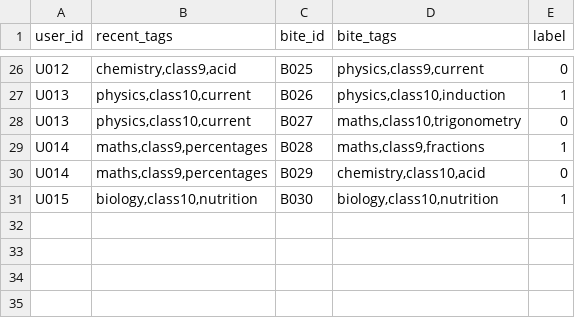
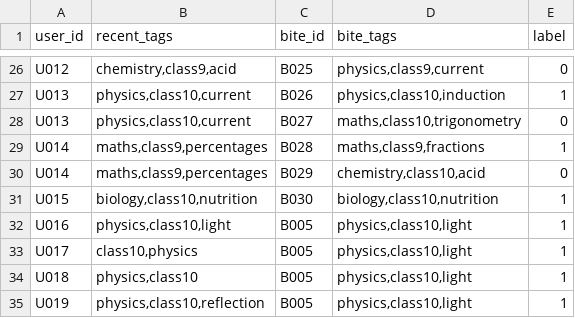
Before and after one commit to ParithiAndroid/Datasets, a CSV file: blob/main/bites_recommendation_dataset.csv, drawn as a sheet; only a part is shown, gaps mark what is left out; the diff names each change by its address in the sheet, - before the commit and + after, or states it on an @@ line.

Commit message:
Update bites_recommendation_dataset.csv

```diff
--- a/blob/main/bites_recommendation_dataset.csv
+++ b/blob/main/bites_recommendation_dataset.csv
+row 32: U016 | physics,class10,light | B005 | physics,class10,light | 1
+row 33: U017 | class10,physics | B005 | physics,class10,light | 1
+row 34: U018 | physics,class10 | B005 | physics,class10,light | 1
+row 35: U019 | physics,class10,reflection | B005 | physics,class10,light | 1
```
